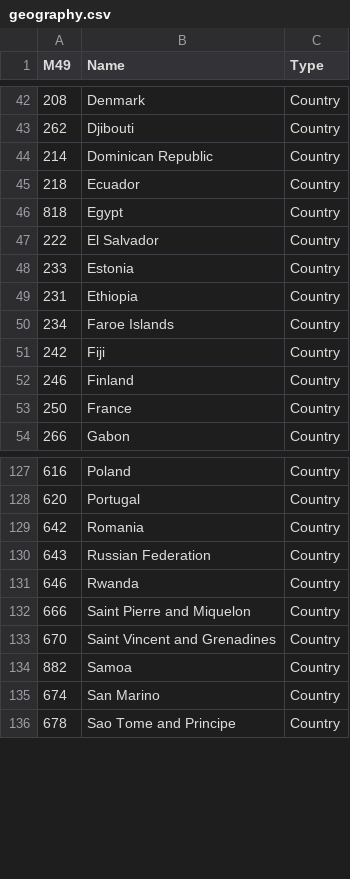
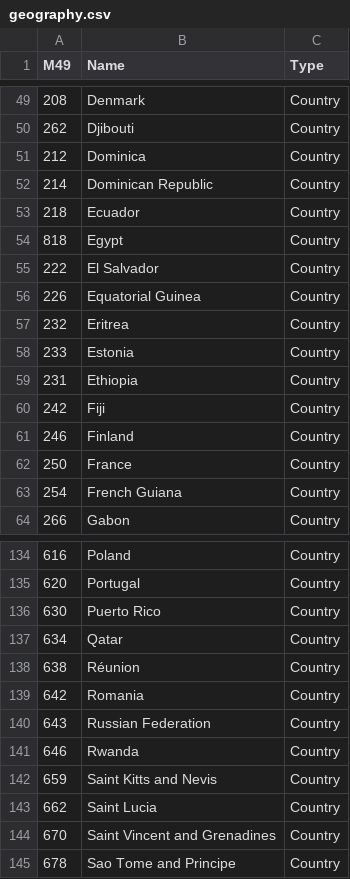
Before and after one commit to shraddha0110/SDGsDataPackage, a CSV file: geography.csv, drawn as a sheet; only a part is shown, gaps mark what is left out; the diff covers the shown part only.

```diff
--- a/geography.csv
+++ b/geography.csv
@@ -43,2 +50,3 @@ M49,Name,Type
 262,Djibouti,Country
+212,Dominica,Country
 214,Dominican Republic,Country
@@ -47,5 +55,6 @@ M49,Name,Type
 222,El Salvador,Country
+226,Equatorial Guinea,Country
+232,Eritrea,Country
 233,Estonia,Country
 231,Ethiopia,Country
-234,Faroe Islands,Country
 242,Fiji,Country
@@ -53,2 +62,3 @@ M49,Name,Type
 250,France,Country
+254,French Guiana,Country
 266,Gabon,Country
@@ -128,2 +135,5 @@ M49,Name,Type
 620,Portugal,Country
+630,Puerto Rico,Country
+634,Qatar,Country
+638,Réunion,Country
 642,Romania,Country
@@ -131,6 +141,5 @@ M49,Name,Type
 646,Rwanda,Country
-666,Saint Pierre and Miquelon,Country
+659,Saint Kitts and Nevis,Country
+662,Saint Lucia,Country
 670,Saint Vincent and Grenadines,Country
-882,Samoa,Country
-674,San Marino,Country
 678,Sao Tome and Principe,Country
```
Also changed, not shown: 16 added rows and 21 removed rows elsewhere in this file, dimensionvalues.csv, 2 other files.
